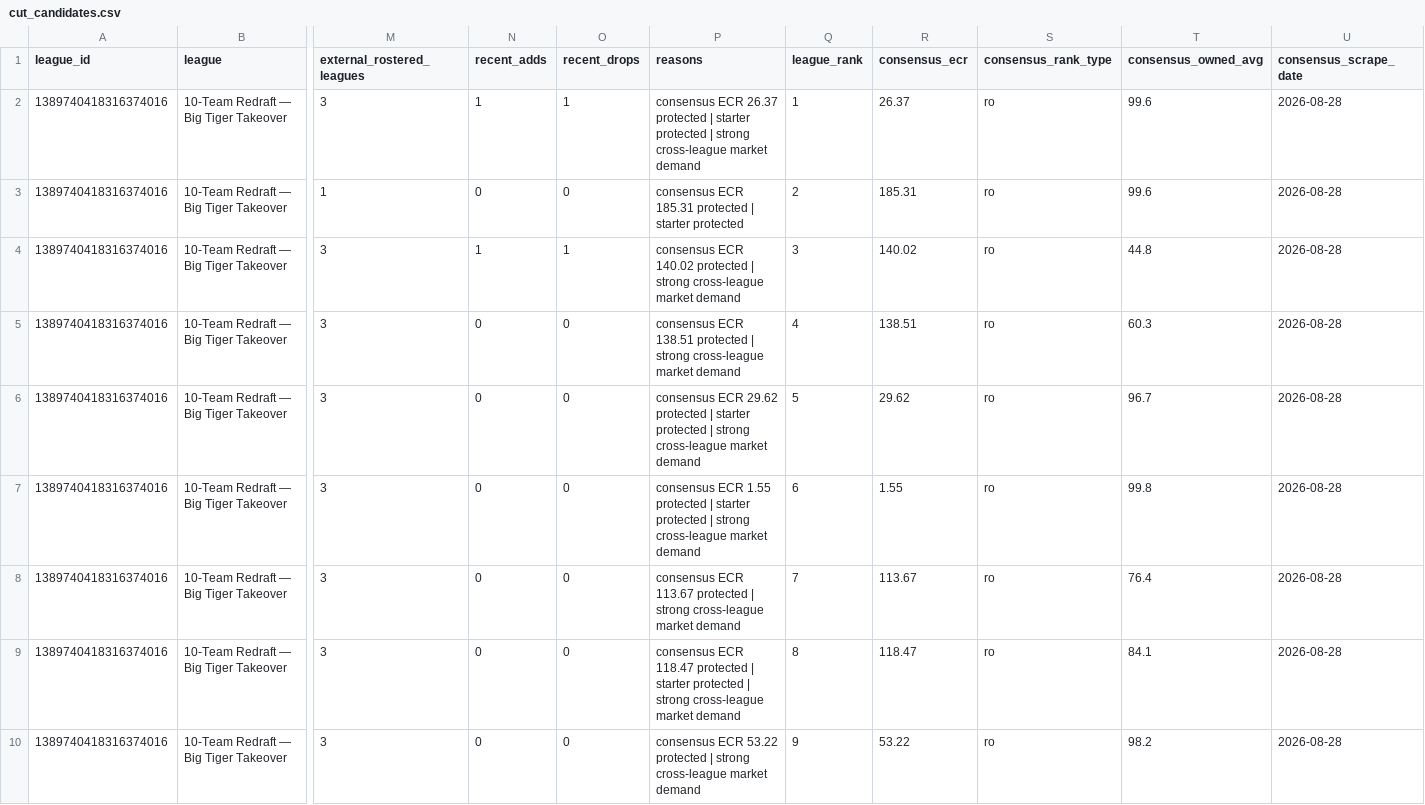
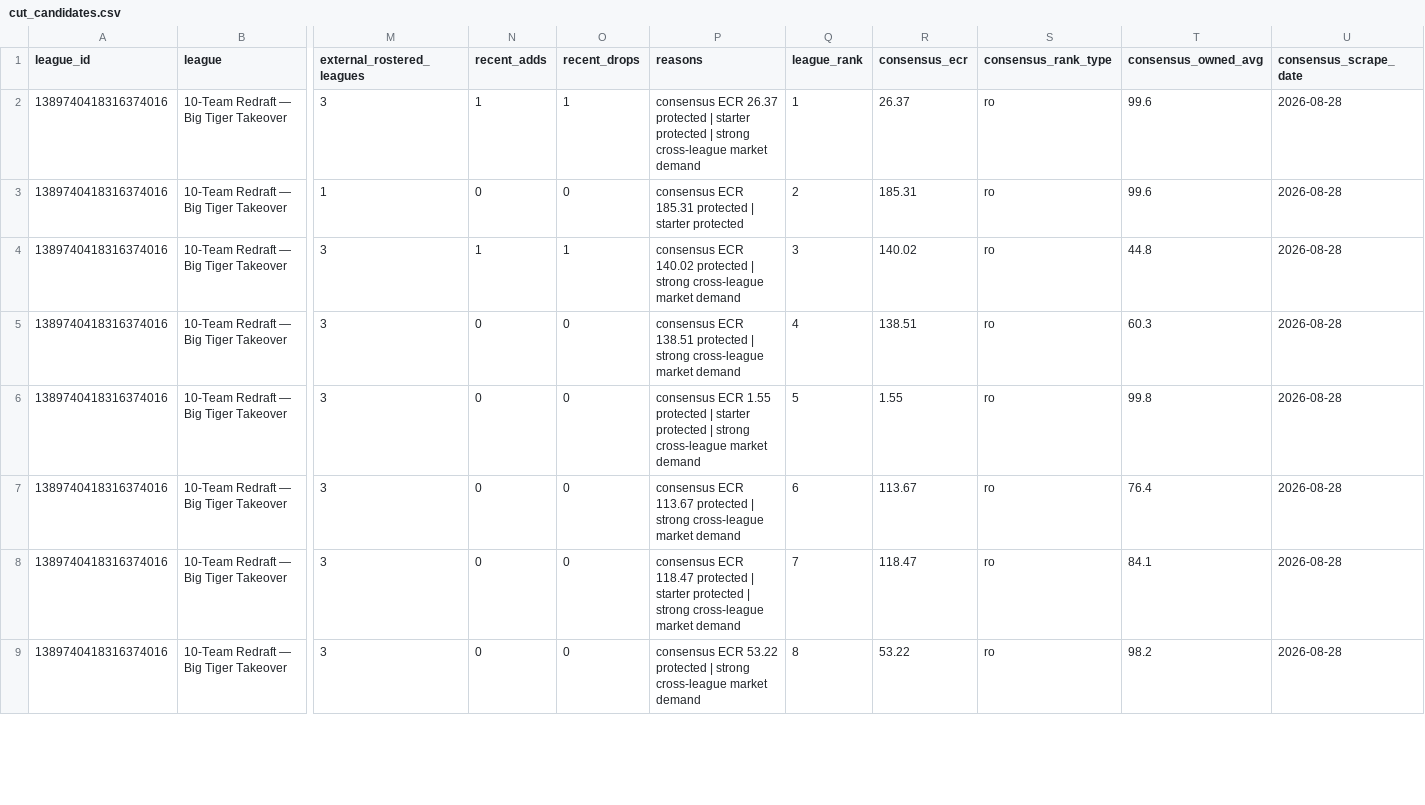
Before and after one commit to willblatz97/Learning-Python, a CSV file: fantasy-football-tracker/data/normalized/cut_candidates.csv, drawn as a sheet; only a part is shown, gaps mark what is left out; removed rows and columns are numbered as before the commit, all else as after; rows hold the shown columns only; the diff covers the shown part only; the diff names each change by its address in the sheet, - before the commit and + after, or states it on an @@ line.

```diff
--- a/fantasy-football-tracker/data/normalized/cut_candidates.csv
+++ b/fantasy-football-tracker/data/normalized/cut_candidates.csv
-row 6: 1389740418316374016 | 10-Team Redraft — Big Tiger Takeover | 3 | 0 | 0 | consensus ECR 29.62 protected | starter protected | strong cross-league market demand | 5 | 29.62 | ro | 96.7 | 2026-08-28
-Q6 (league_rank): 6
+Q6 (league_rank): 5
-Q7 (league_rank): 7
+Q7 (league_rank): 6
-Q8 (league_rank): 8
+Q8 (league_rank): 7
-Q9 (league_rank): 9
+Q9 (league_rank): 8
```
Also changed, not shown: 1 added row and 14 edited cells elsewhere in this file, fantasy-football-tracker/data/normalized/matchups.csv, fantasy-football-tracker/data/normalized/my_exposure.csv, 39 other files.
